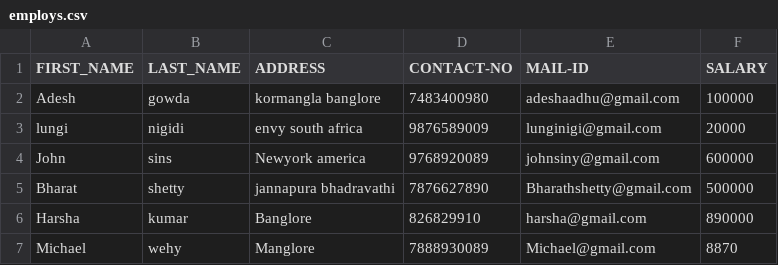
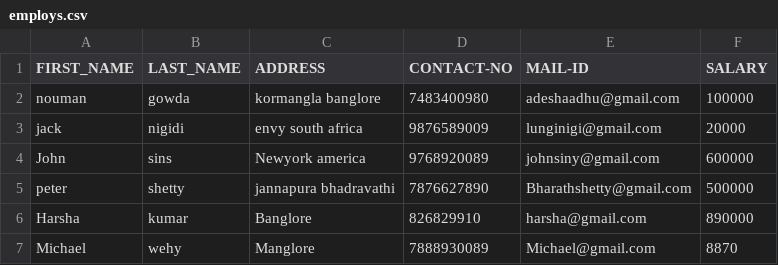
Before and after one commit to adeshrgowda/bash_jenkins, a CSV file: employs.csv, drawn as a sheet.

Commit message:
Update employs.csv

```diff
--- a/employs.csv
+++ b/employs.csv
@@ -1,6 +1,6 @@
 FIRST_NAME,LAST_NAME,ADDRESS,CONTACT-NO,MAIL-ID,SALARY
-Adesh,gowda,"kormangla banglore",7483400980,adeshaadhu@gmail.com,100000
-lungi,nigidi,"envy south africa",9876589009,lunginigi@gmail.com,20000
+nouman,gowda,"kormangla banglore",7483400980,adeshaadhu@gmail.com,100000
+jack,nigidi,"envy south africa",9876589009,lunginigi@gmail.com,20000
 John,sins,"Newyork america",9768920089,johnsiny@gmail.com,600000
-Bharat,shetty,"jannapura bhadravathi",7876627890,Bharathshetty@gmail.com,500000
+peter,shetty,"jannapura bhadravathi",7876627890,Bharathshetty@gmail.com,500000
 Harsha,kumar,Banglore,826829910,harsha@gmail.com,890000
```
